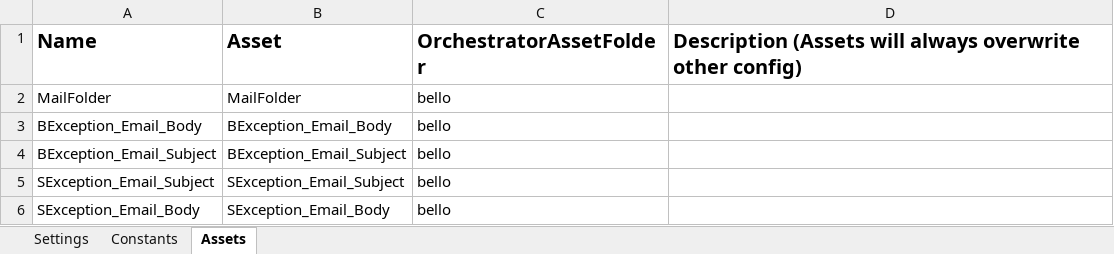
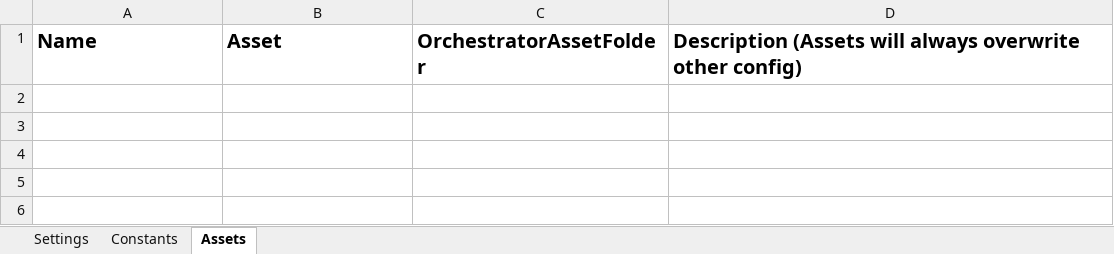
Before and after one commit to FreddieMwau/Onboarding_Email_Coordinator, an Excel workbook: Data/Config.xlsx, sheet Assets, drawn as a sheet; values as stored, in another font and other column widths than the file's, no borders; the diff names each change by its address in the sheet, - before the commit and + after, or states it on an @@ line.

```diff
--- a/Data/Config.xlsx (sheet Assets)
+++ b/Data/Config.xlsx (sheet Assets)
-row 2: MailFolder | MailFolder | bello
-row 3: BException_Email_Body | BException_Email_Body | bello
-row 4: BException_Email_Subject | BException_Email_Subject | bello
-row 5: SException_Email_Subject | SException_Email_Subject | bello
-row 6: SException_Email_Body | SException_Email_Body | bello
```
Also changed, not shown: 8 other files.
